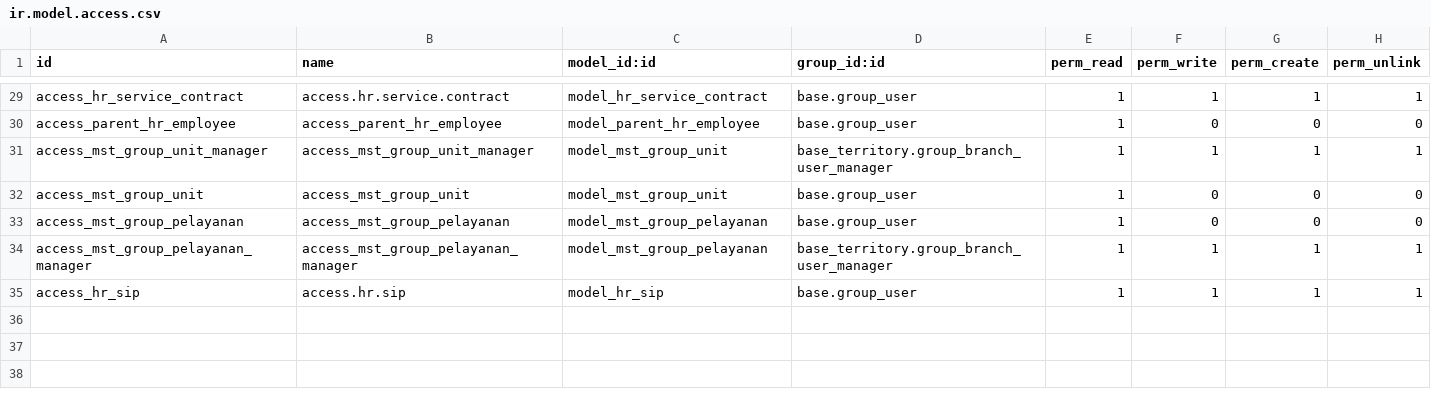
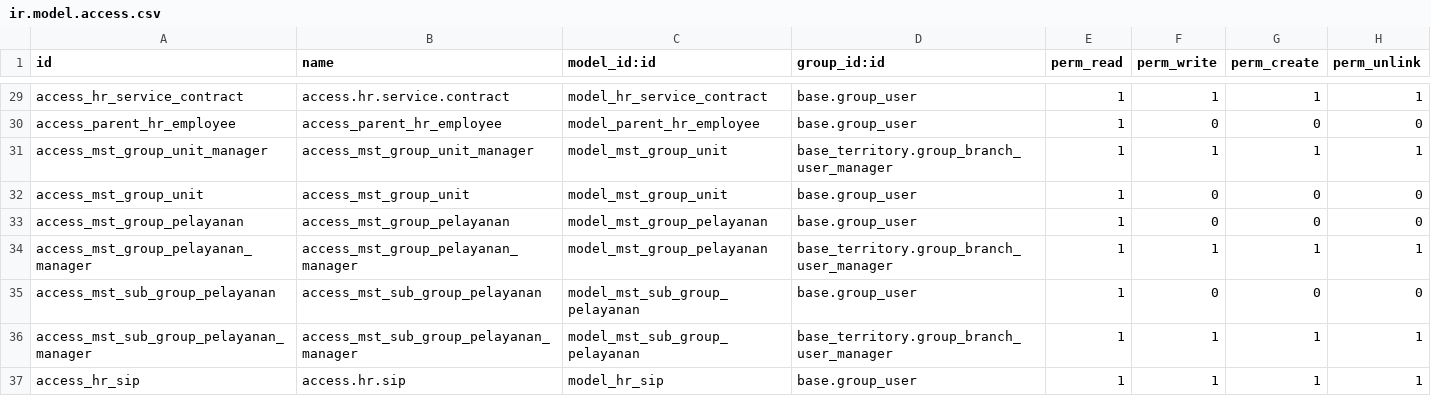
Before and after one commit to rohimoz28/PROJECT-SANTOSA, a CSV file: customize/santosa-project/sanbe_hr_extended/security/ir.model.access.csv, drawn as a sheet; only a part is shown, gaps mark what is left out; the diff names each change by its address in the sheet, - before the commit and + after, or states it on an @@ line.

Commit message:
[FEAT]PAM : Master Data Unit Sub Group Pelayanan

```diff
--- a/customize/santosa-project/sanbe_hr_extended/security/ir.model.access.csv
+++ b/customize/santosa-project/sanbe_hr_extended/security/ir.model.access.csv
+row 35: access_mst_sub_group_pelayanan | access_mst_sub_group_pelayanan | model_mst_sub_group_pelayanan | base.group_user | 1 | 0 | 0 | 0
+row 36: access_mst_sub_group_pelayanan_manager | access_mst_sub_group_pelayanan_manager | model_mst_sub_group_pelayanan | base_territory.group_branch_user_manager | 1 | 1 | 1 | 1
```
Also changed, not shown: 2 other files.
